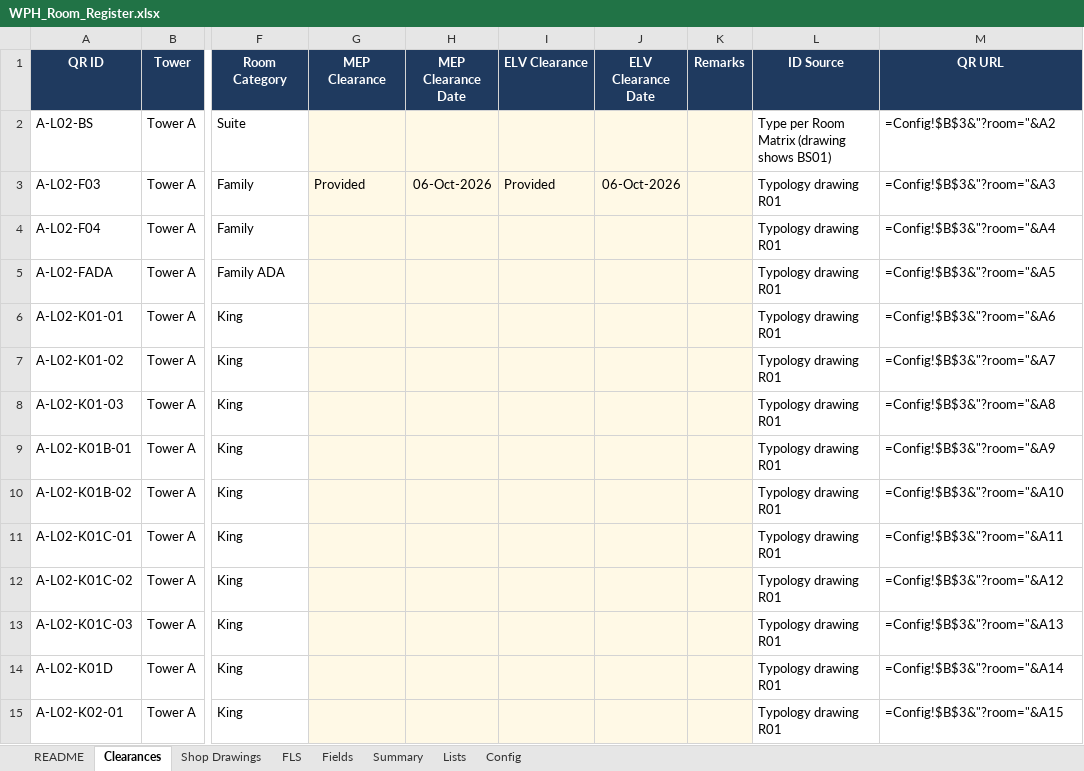
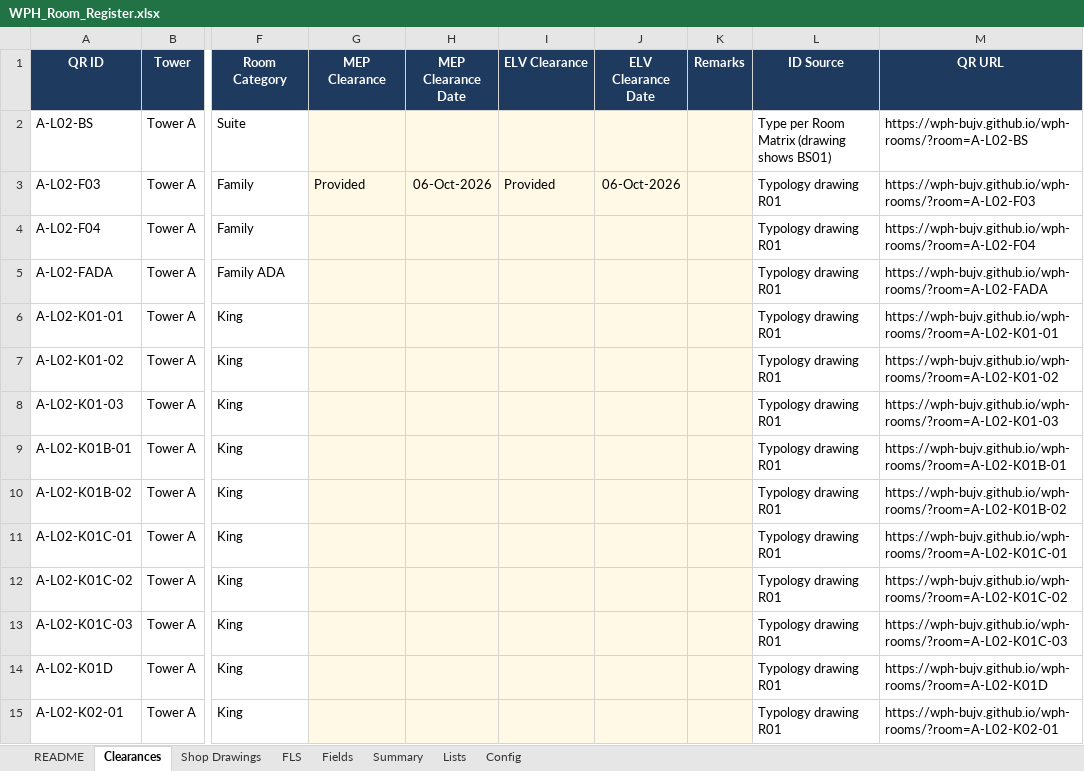
Before and after one commit to wph-bujv/wph-rooms, an Excel workbook: WPH_Room_Register.xlsx, sheet Clearances, drawn as a sheet; only a part is shown, gaps mark what is left out; values as stored, in another font and other column widths than the file's, no borders; formulas without a stored value are shown as written; conditional formats not drawn; the diff covers the shown part only; the diff names each change by its address in the sheet, - before the commit and + after, or states it on an @@ line.

```diff
--- a/WPH_Room_Register.xlsx (sheet Clearances)
+++ b/WPH_Room_Register.xlsx (sheet Clearances)
-M2 (QR URL): =Config!$B$3&"?room="&A2
+M2 (QR URL): https://wph-bujv.github.io/wph-rooms/?room=A-L02-BS
-M3 (QR URL): =Config!$B$3&"?room="&A3
+M3 (QR URL): https://wph-bujv.github.io/wph-rooms/?room=A-L02-F03
-M4 (QR URL): =Config!$B$3&"?room="&A4
+M4 (QR URL): https://wph-bujv.github.io/wph-rooms/?room=A-L02-F04
-M5 (QR URL): =Config!$B$3&"?room="&A5
+M5 (QR URL): https://wph-bujv.github.io/wph-rooms/?room=A-L02-FADA
-M6 (QR URL): =Config!$B$3&"?room="&A6
+M6 (QR URL): https://wph-bujv.github.io/wph-rooms/?room=A-L02-K01-01
-M7 (QR URL): =Config!$B$3&"?room="&A7
+M7 (QR URL): https://wph-bujv.github.io/wph-rooms/?room=A-L02-K01-02
-M8 (QR URL): =Config!$B$3&"?room="&A8
+M8 (QR URL): https://wph-bujv.github.io/wph-rooms/?room=A-L02-K01-03
-M9 (QR URL): =Config!$B$3&"?room="&A9
+M9 (QR URL): https://wph-bujv.github.io/wph-rooms/?room=A-L02-K01B-01
-M10 (QR URL): =Config!$B$3&"?room="&A10
+M10 (QR URL): https://wph-bujv.github.io/wph-rooms/?room=A-L02-K01B-02
-M11 (QR URL): =Config!$B$3&"?room="&A11
+M11 (QR URL): https://wph-bujv.github.io/wph-rooms/?room=A-L02-K01C-01
-M12 (QR URL): =Config!$B$3&"?room="&A12
+M12 (QR URL): https://wph-bujv.github.io/wph-rooms/?room=A-L02-K01C-02
-M13 (QR URL): =Config!$B$3&"?room="&A13
+M13 (QR URL): https://wph-bujv.github.io/wph-rooms/?room=A-L02-K01C-03
-M14 (QR URL): =Config!$B$3&"?room="&A14
+M14 (QR URL): https://wph-bujv.github.io/wph-rooms/?room=A-L02-K01D
-M15 (QR URL): =Config!$B$3&"?room="&A15
+M15 (QR URL): https://wph-bujv.github.io/wph-rooms/?room=A-L02-K02-01
```
Also changed, not shown: 539 edited cells elsewhere in this sheet, sheet Summary, sheet FLS, sheet Shop Drawings.
